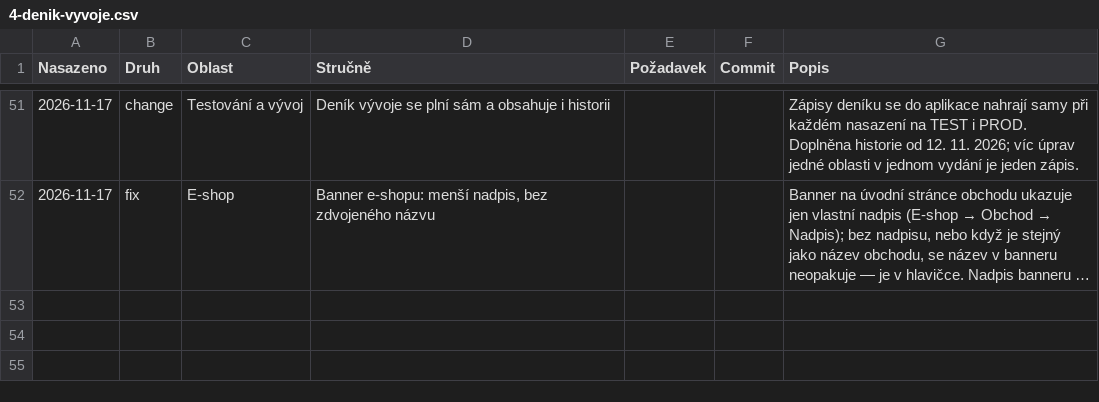
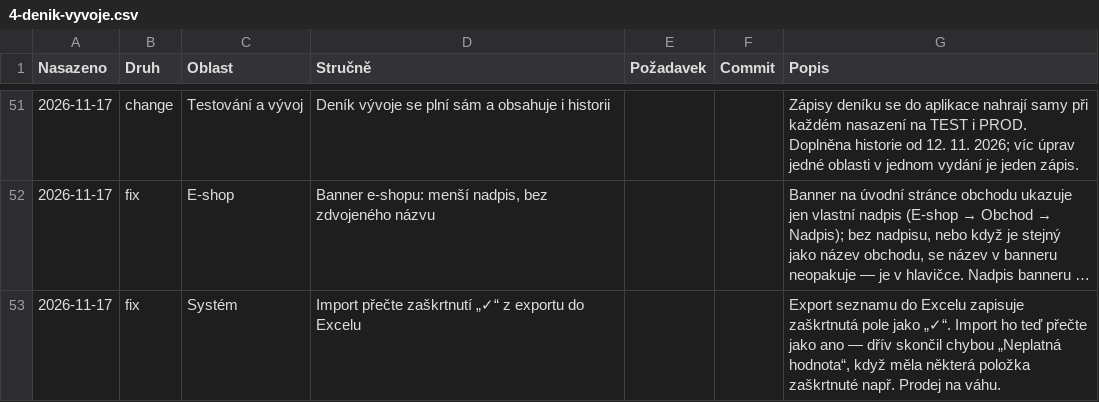
Before and after one commit to bregovic/shanon, a CSV file: docs/qa/4-denik-vyvoje.csv, drawn as a sheet; only a part is shown, gaps mark what is left out; long unchanged cells end in …; the diff names each change by its address in the sheet, - before the commit and + after, or states it on an @@ line.

```diff
--- a/docs/qa/4-denik-vyvoje.csv
+++ b/docs/qa/4-denik-vyvoje.csv
+row 53: 2026-11-17 | fix | Systém | Import přečte zaškrtnutí „✓“ z exportu do Excelu |  |  | Export seznamu do Excelu zapisuje zaškrtnutá pole jako „✓“. Import ho teď přečte jako ano — dřív skončil chybou „Neplatná hodnota“, když měla některá položka zaškrtnuté např. Prodej na váhu.
```
Also changed, not shown: docs/qa/3-pozadavky.csv, 2 other files.
